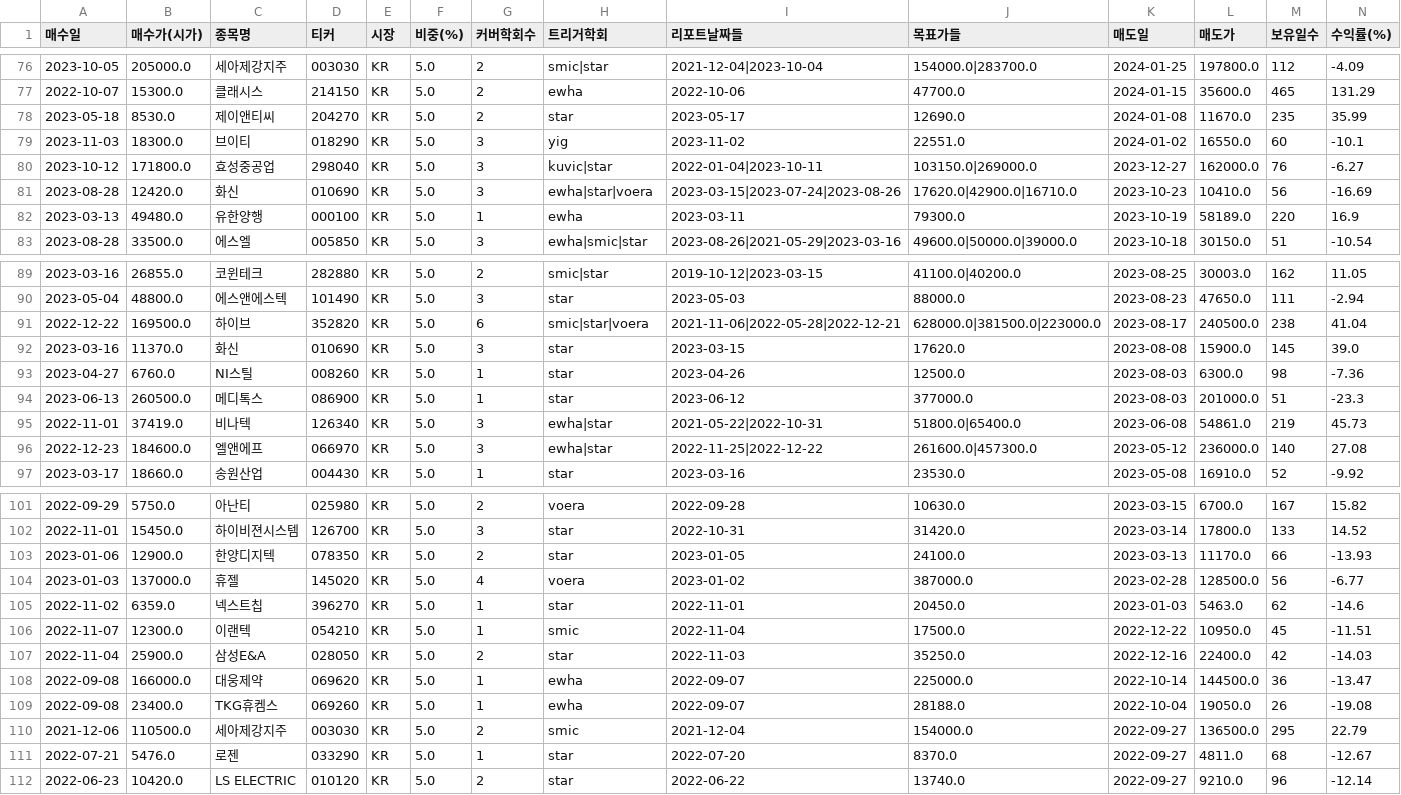
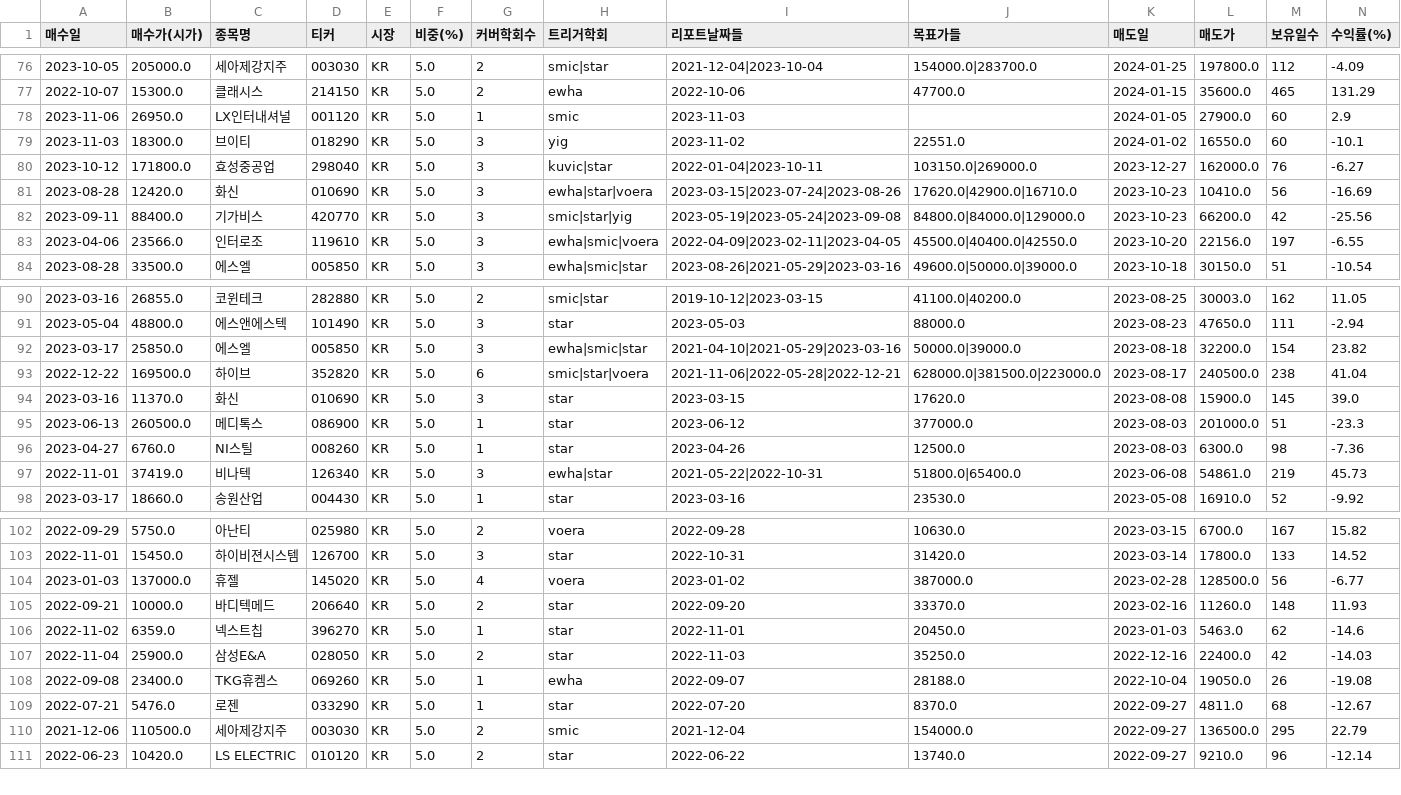
Before and after one commit to choiinyeol/snusmic-portfolio-lab, a CSV file: public/strategy-trades-R_kelly_chandelier.csv, drawn as a sheet; only a part is shown, gaps mark what is left out; removed rows and columns are numbered as before the commit, all else as after; rows hold the shown columns only; the diff covers the shown part only; the diff names each change by its address in the sheet, - before the commit and + after, or states it on an @@ line.

```diff
--- a/public/strategy-trades-R_kelly_chandelier.csv
+++ b/public/strategy-trades-R_kelly_chandelier.csv
-row 78: 2023-05-18 | 8530.0 | 제이앤티씨 | 204270 | KR | 5.0 | 2 | star | 2023-05-17 | 12690.0 | 2024-01-08 | 11670.0 | 235 | 35.99
+row 78: 2023-11-06 | 26950.0 | LX인터내셔널 | 001120 | KR | 5.0 | 1 | smic | 2023-11-03 |  | 2024-01-05 | 27900.0 | 60 | 2.9
-row 82: 2023-03-13 | 49480.0 | 유한양행 | 000100 | KR | 5.0 | 1 | ewha | 2023-03-11 | 79300.0 | 2023-10-19 | 58189.0 | 220 | 16.9
+row 82: 2023-09-11 | 88400.0 | 기가비스 | 420770 | KR | 5.0 | 3 | smic|star|yig | 2023-05-19|2023-05-24|2023-09-08 | 84800.0|84000.0|129000.0 | 2023-10-23 | 66200.0 | 42 | -25.56
+row 83: 2023-04-06 | 23566.0 | 인터로조 | 119610 | KR | 5.0 | 3 | ewha|smic|voera | 2022-04-09|2023-02-11|2023-04-05 | 45500.0|40400.0|42550.0 | 2023-10-20 | 22156.0 | 197 | -6.55
+row 92: 2023-03-17 | 25850.0 | 에스엘 | 005850 | KR | 5.0 | 3 | ewha|smic|star | 2021-04-10|2021-05-29|2023-03-16 | 50000.0|39000.0 | 2023-08-18 | 32200.0 | 154 | 23.82
@@ row 94 moved to row 95: 2023-06-13 @@
-row 96: 2022-12-23 | 184600.0 | 엘앤에프 | 066970 | KR | 5.0 | 3 | ewha|star | 2022-11-25|2022-12-22 | 261600.0|457300.0 | 2023-05-12 | 236000.0 | 140 | 27.08
-row 103: 2023-01-06 | 12900.0 | 한양디지텍 | 078350 | KR | 5.0 | 2 | star | 2023-01-05 | 24100.0 | 2023-03-13 | 11170.0 | 66 | -13.93
+row 105: 2022-09-21 | 10000.0 | 바디텍메드 | 206640 | KR | 5.0 | 2 | star | 2022-09-20 | 33370.0 | 2023-02-16 | 11260.0 | 148 | 11.93
-row 106: 2022-11-07 | 12300.0 | 이랜텍 | 054210 | KR | 5.0 | 1 | smic | 2022-11-04 | 17500.0 | 2022-12-22 | 10950.0 | 45 | -11.51
-row 108: 2022-09-08 | 166000.0 | 대웅제약 | 069620 | KR | 5.0 | 1 | ewha | 2022-09-07 | 225000.0 | 2022-10-14 | 144500.0 | 36 | -13.47
@@ row 111 moved to row 109: 2022-07-21 @@
```
Also changed, not shown: 13 moved rows elsewhere in this file, public/strategy-trades-C_narrative.csv, public/strategy-trades-D+_chandelier_optuna.csv, 19 other files.
